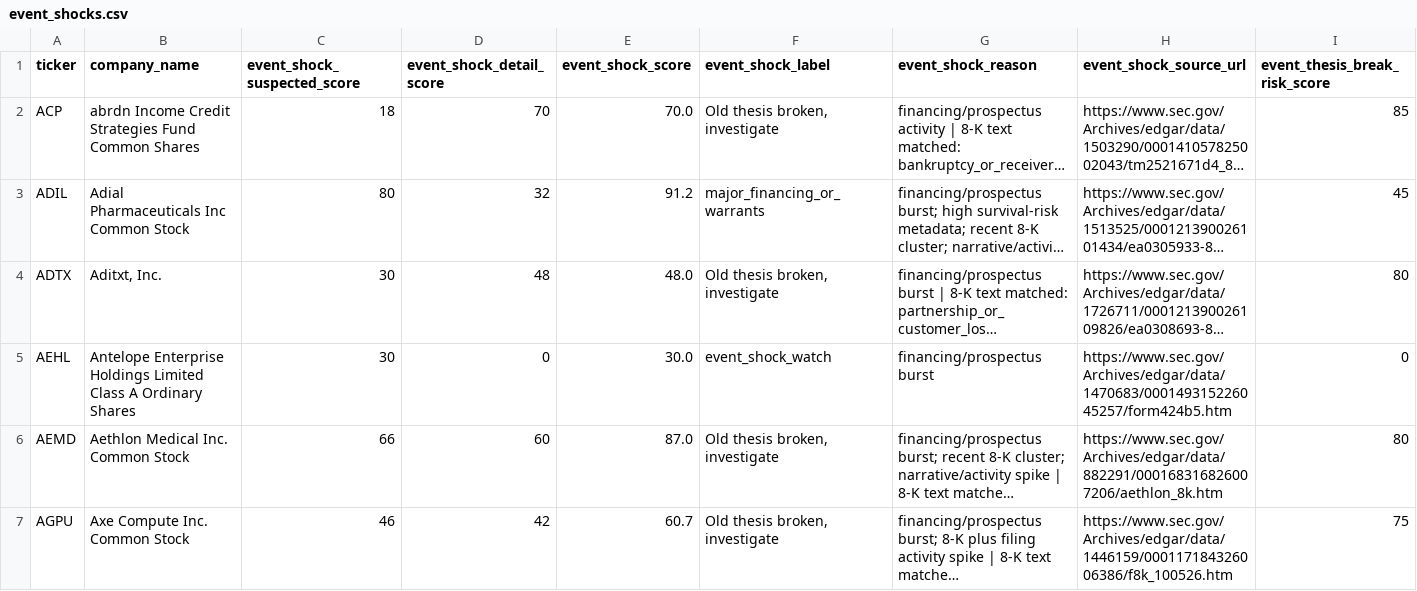
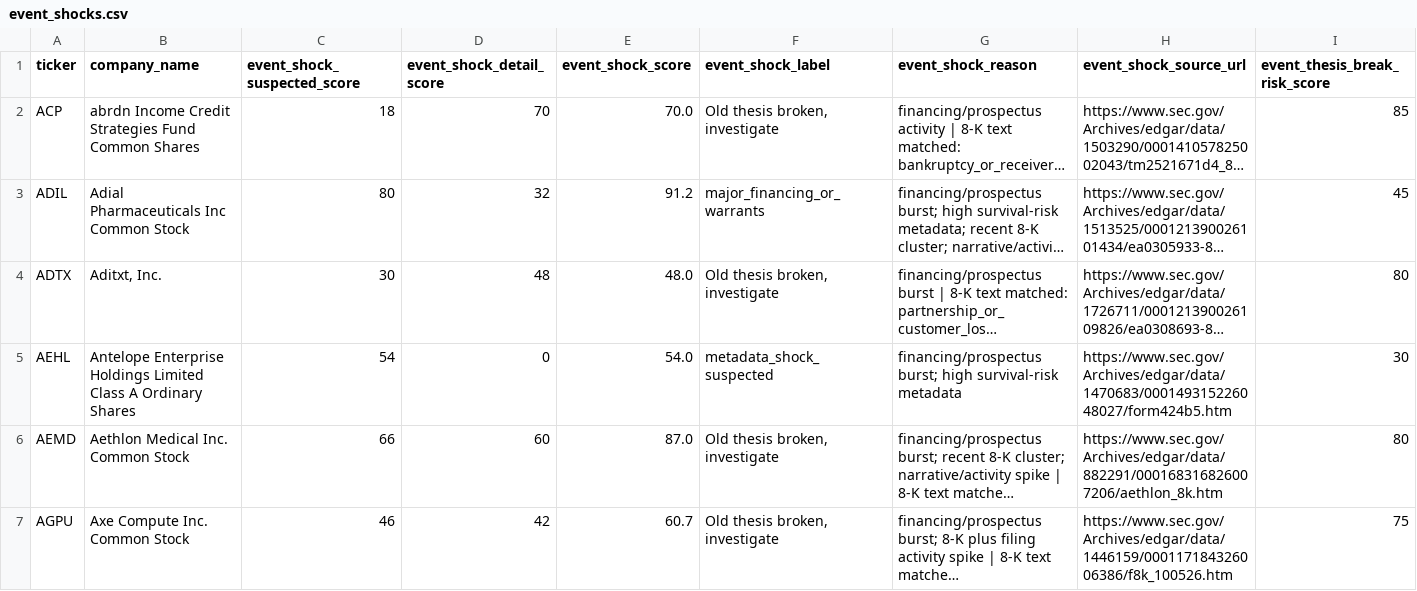
Before and after one commit to Kastnermj/mysterymachine, a CSV file: data/processed/event_shocks.csv, drawn as a sheet; only a part is shown; long unchanged cells end in …; the diff covers the shown part only; the diff names each change by its address in the sheet, - before the commit and + after, or states it on an @@ line.

```diff
--- a/data/processed/event_shocks.csv
+++ b/data/processed/event_shocks.csv
-C5 (event_shock_suspected_score): 30
+C5 (event_shock_suspected_score): 54
-E5 (event_shock_score): 30.0
+E5 (event_shock_score): 54.0
-F5 (event_shock_label): event_shock_watch
+F5 (event_shock_label): metadata_shock_suspected
-G5 (event_shock_reason): financing/prospectus burst
+G5 (event_shock_reason): financing/prospectus burst; high survival-risk metadata
-H5 (event_shock_source_url): https://www.sec.gov/Archives/edgar/data/1470683/000149315226045257/form424b5.htm
+H5 (event_shock_source_url): https://www.sec.gov/Archives/edgar/data/1470683/000149315226048027/form424b5.htm
-I5 (event_thesis_break_risk_score): 0
+I5 (event_thesis_break_risk_score): 30
```
Also changed, not shown: 1 added row, 1 removed row and 3 edited cells elsewhere in this file, data/processed/fundamentals_stub.csv, data/processed/price_history_features.csv, 11 other files.
